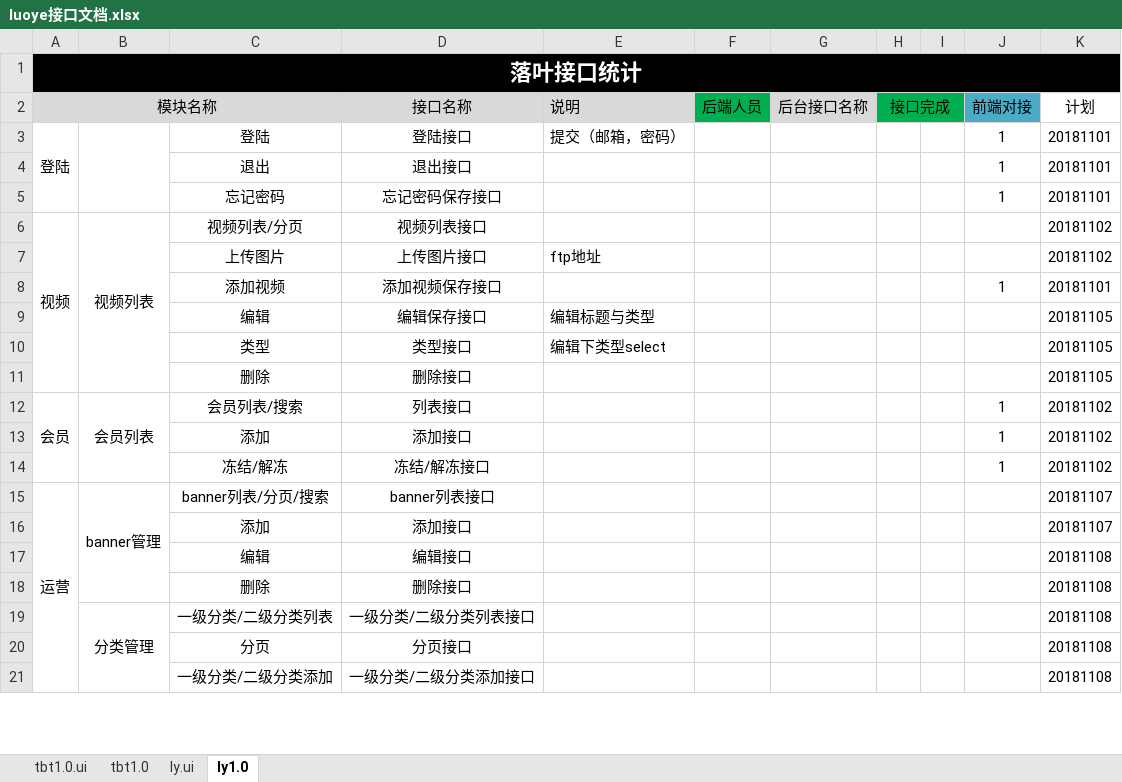
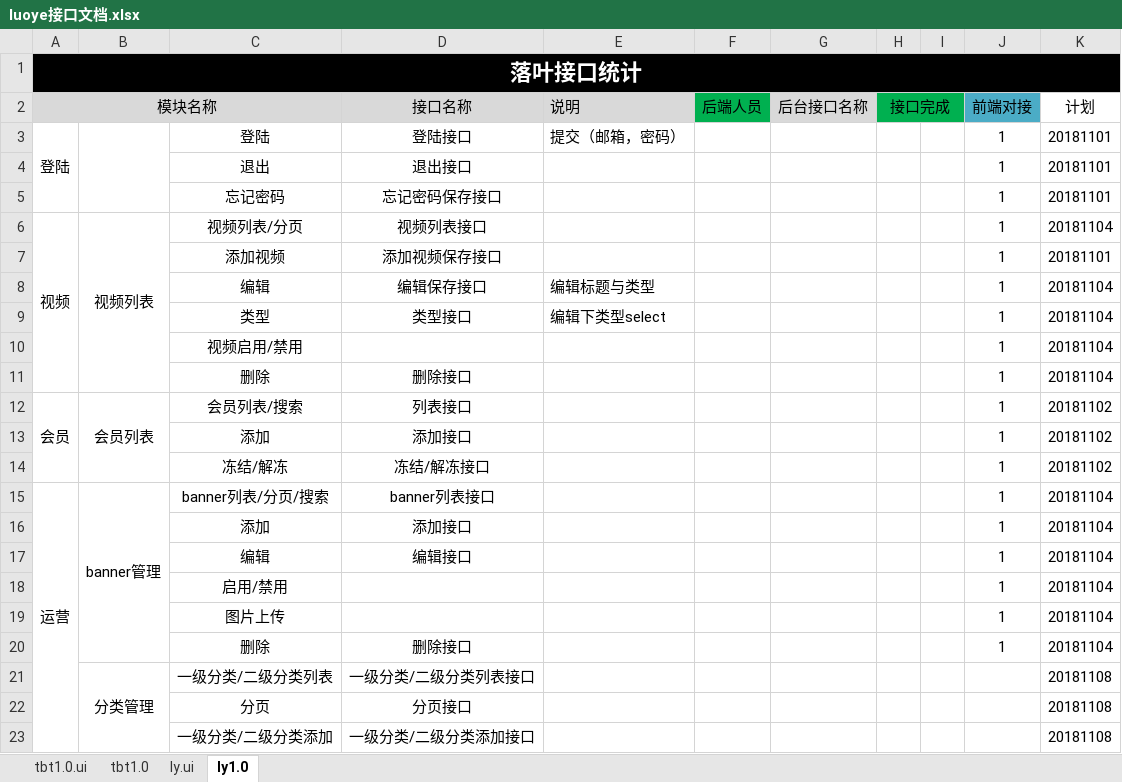
Before and after one commit to besswang/luoye_admin, an Excel workbook: luoye接口文档.xlsx, sheet ly1.0, drawn as a sheet; only a part is shown; values as stored, in another font and other column widths than the file's, no borders; removed rows and columns are numbered as before the commit, all else as after; the diff names each change by its address in the sheet, - before the commit and + after, or states it on an @@ line.

```diff
--- a/luoye接口文档.xlsx (sheet ly1.0)
+++ b/luoye接口文档.xlsx (sheet ly1.0)
-J6 (前端对接): (empty)
+J6 (前端对接): 1
-K6 (计划): 20181102
+K6 (计划): 20181104
-row 7:  |  | 上传图片 | 上传图片接口 | ftp地址 |  |  |  |  |  | 20181102
-J8:J9 (前端对接): (empty)
+J8:J9 (前端对接): 1
-K8:K9 (计划): 20181105
+K8:K9 (计划): 20181104
-row 11:  |  | 删除 | 删除接口 |  |  |  |  |  |  | 20181105
+row 10:  |  | 视频启用/禁用 |  |  |  |  |  |  | 1 | 20181104
+row 11:  |  | 删除 | 删除接口 |  |  |  |  |  | 1 | 20181104
-J15:J17 (前端对接): (empty)
+J15:J17 (前端对接): 1
-K15:K16 (计划): 20181107
+K15:K16 (计划): 20181104
-K17 (计划): 20181108
+K17 (计划): 20181104
-row 18:  |  | 删除 | 删除接口 |  |  |  |  |  |  | 20181108
+row 18:  |  | 启用/禁用 |  |  |  |  |  |  | 1 | 20181104
+row 19:  |  | 图片上传 |  |  |  |  |  |  | 1 | 20181104
+row 20:  |  | 删除 | 删除接口 |  |  |  |  |  | 1 | 20181104
```
Also changed, not shown: 10 other files.
